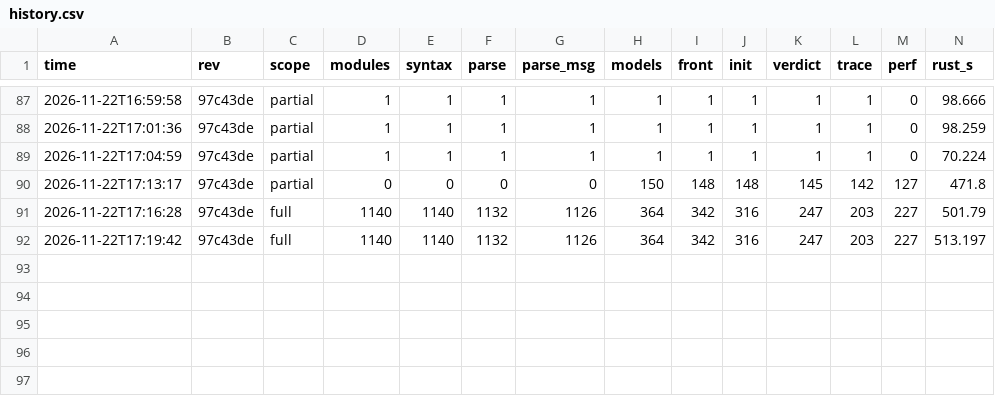
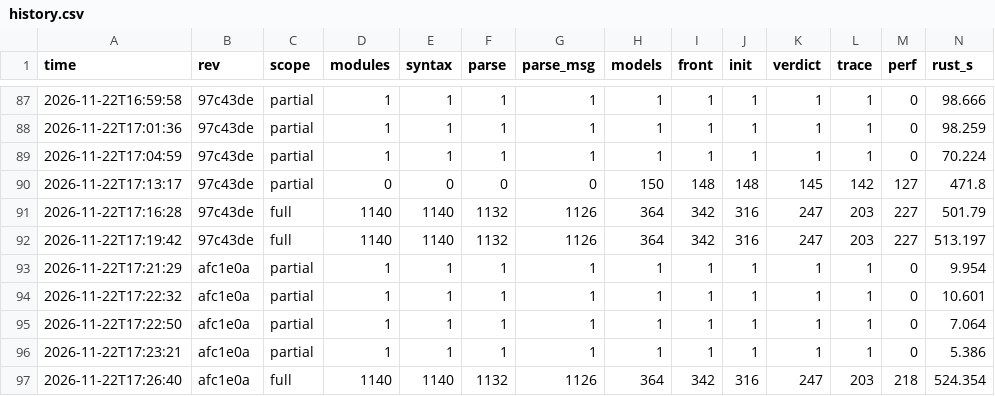
Before and after one commit to taehoon1lee/tla-rs, a CSV file: harness/results/history.csv, drawn as a sheet; only a part is shown, gaps mark what is left out; rows hold the shown columns only; the diff names each change by its address in the sheet, - before the commit and + after, or states it on an @@ line.

```diff
--- a/harness/results/history.csv
+++ b/harness/results/history.csv
+row 93: 2026-11-22T17:21:29 | afc1e0a | partial | 1 | 1 | 1 | 1 | 1 | 1 | 1 | 1 | 1 | 0 | 9.954
+row 94: 2026-11-22T17:22:32 | afc1e0a | partial | 1 | 1 | 1 | 1 | 1 | 1 | 1 | 1 | 1 | 0 | 10.601
+row 95: 2026-11-22T17:22:50 | afc1e0a | partial | 1 | 1 | 1 | 1 | 1 | 1 | 1 | 1 | 1 | 0 | 7.064
+row 96: 2026-11-22T17:23:21 | afc1e0a | partial | 1 | 1 | 1 | 1 | 1 | 1 | 1 | 1 | 1 | 0 | 5.386
+row 97: 2026-11-22T17:26:40 | afc1e0a | full | 1140 | 1140 | 1132 | 1126 | 364 | 342 | 316 | 247 | 203 | 218 | 524.354
```
Also changed, not shown: 5 other files.
